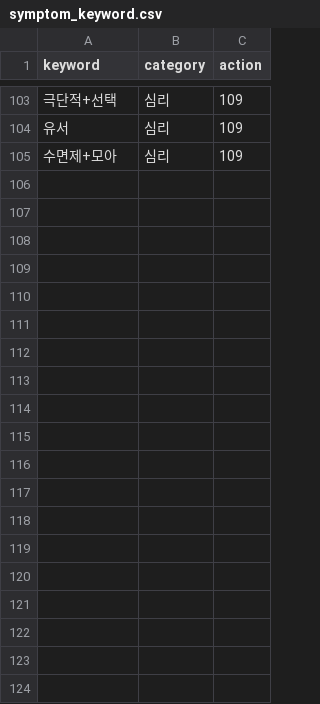
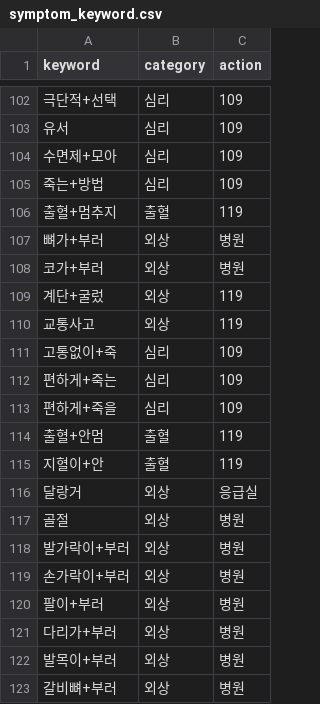
Before and after one commit to AXI260720TEAM3/medi-info, a CSV file: data/dict/symptom_keyword.csv, drawn as a sheet; only a part is shown, gaps mark what is left out; the diff covers the shown part only; the diff names each change by its address in the sheet, - before the commit and + after, or states it on an @@ line.

Commit message:
위험 증상 사전: 외상 묶음 추가, 평가로 찾은 표현 보강, 오차단 키워드 좁힘

```diff
--- a/data/dict/symptom_keyword.csv
+++ b/data/dict/symptom_keyword.csv
+row 105: 죽는+방법 | 심리 | 109
+row 106: 출혈+멈추지 | 출혈 | 119
+row 107: 뼈가+부러 | 외상 | 병원
+row 108: 코가+부러 | 외상 | 병원
+row 109: 계단+굴렀 | 외상 | 119
+row 110: 교통사고 | 외상 | 119
+row 111: 고통없이+죽 | 심리 | 109
+row 112: 편하게+죽는 | 심리 | 109
+row 113: 편하게+죽을 | 심리 | 109
+row 114: 출혈+안멈 | 출혈 | 119
+row 115: 지혈이+안 | 출혈 | 119
+row 116: 달랑거 | 외상 | 응급실
+row 117: 골절 | 외상 | 병원
+row 118: 발가락이+부러 | 외상 | 병원
+row 119: 손가락이+부러 | 외상 | 병원
+row 120: 팔이+부러 | 외상 | 병원
+row 121: 다리가+부러 | 외상 | 병원
+row 122: 발목이+부러 | 외상 | 병원
+row 123: 갈비뼈+부러 | 외상 | 병원
```
Also changed, not shown: 9 added rows, 1 removed row and 2 edited cells elsewhere in this file.
